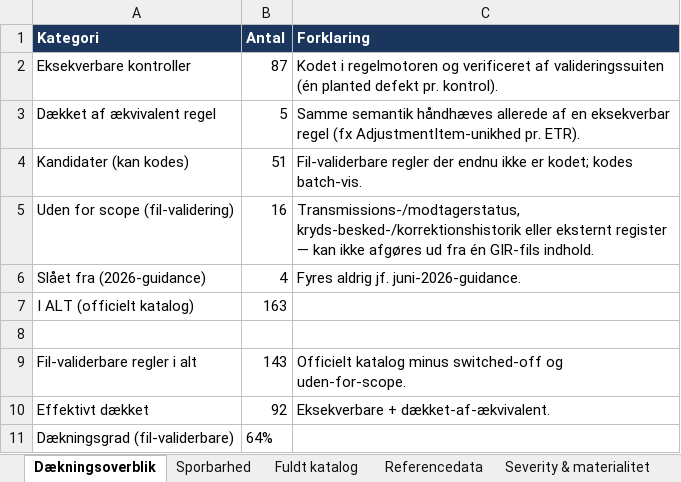
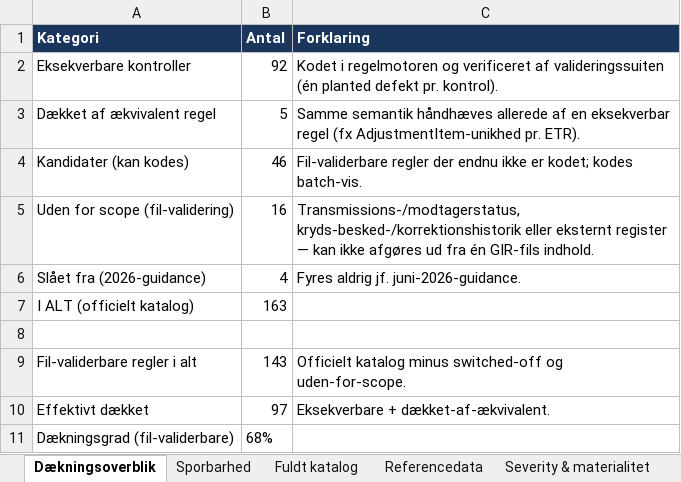
Before and after one commit to Bal1979/Pillar2-Validator, an Excel workbook: docs/Pillar2-Validator_Regel-sporbarhedsmatrix.xlsx, sheet Dækningsoverblik, drawn as a sheet; values as stored, in another font and other column widths than the file's, no borders; the diff names each change by its address in the sheet, - before the commit and + after, or states it on an @@ line.

```diff
--- a/docs/Pillar2-Validator_Regel-sporbarhedsmatrix.xlsx (sheet Dækningsoverblik)
+++ b/docs/Pillar2-Validator_Regel-sporbarhedsmatrix.xlsx (sheet Dækningsoverblik)
-B2 (Antal): 87
+B2 (Antal): 92
-B4 (Antal): 51
+B4 (Antal): 46
-B10 (Antal): 92
+B10 (Antal): 97
-B11 (Antal): 64%
+B11 (Antal): 68%
```
Also changed, not shown: sheet Sporbarhed, sheet Fuldt katalog, 14 other files.
